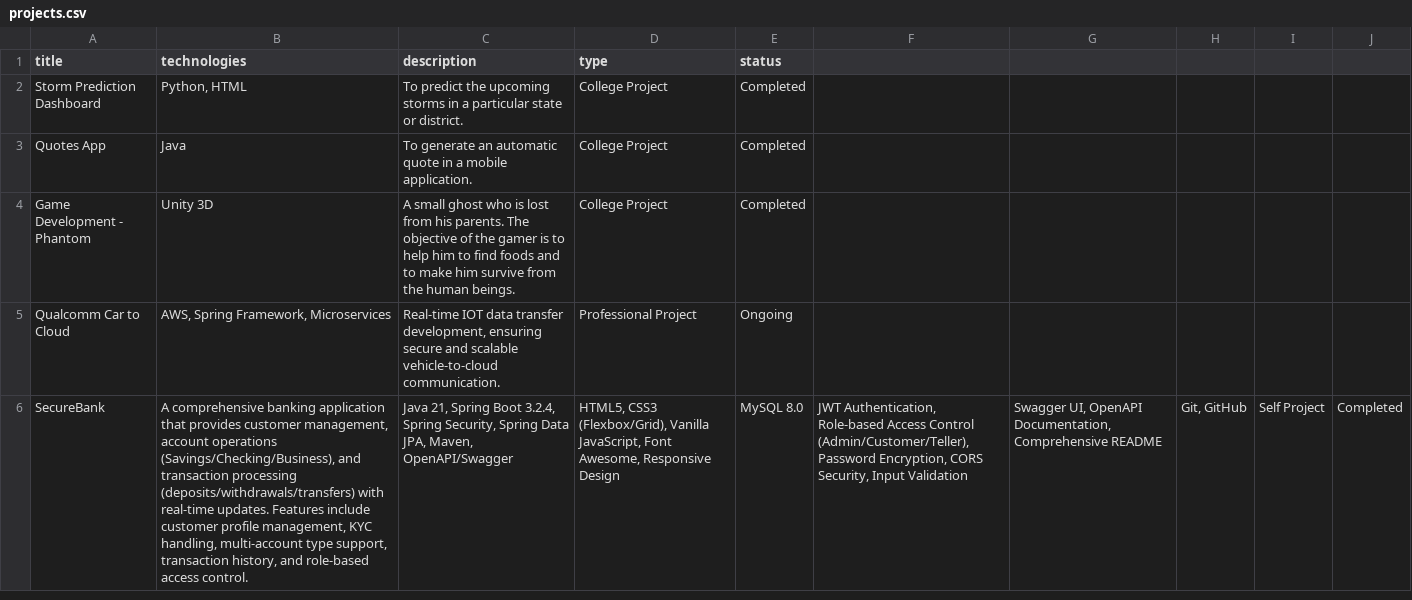
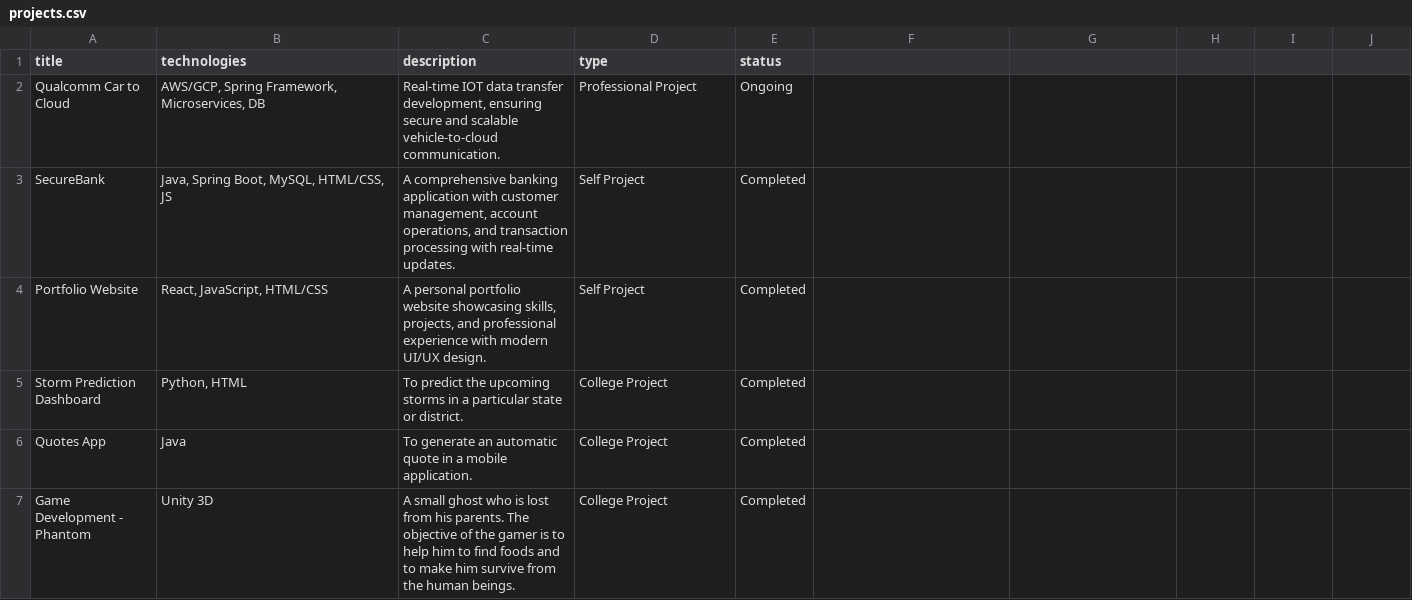
Before and after one commit to gayathri3031/portfolio, a CSV file: data/projects.csv, drawn as a sheet; removed rows and columns are numbered as before the commit, all else as after; the diff names each change by its address in the sheet, - before the commit and + after, or states it on an @@ line.

```diff
--- a/data/projects.csv
+++ b/data/projects.csv
+row 2: Qualcomm Car to Cloud | AWS/GCP, Spring Framework, Microservices, DB | Real-time IOT data transfer development, ensuring secure and scalable vehicle-to-cloud communication. | Professional Project | Ongoing
+row 3: SecureBank | Java, Spring Boot, MySQL, HTML/CSS, JS | A comprehensive banking application with customer management, account operations, and transaction processing with real-time updates. | Self Project | Completed
+row 4: Portfolio Website | React, JavaScript, HTML/CSS | A personal portfolio website showcasing skills, projects, and professional experience with modern UI/UX design. | Self Project | Completed
-row 5: Qualcomm Car to Cloud | AWS, Spring Framework, Microservices | Real-time IOT data transfer development, ensuring secure and scalable vehicle-to-cloud communication. | Professional Project | Ongoing
-row 6: SecureBank | A comprehensive banking application that provides customer management, account operations (Savings/Checking/Business), and transaction processing (deposits/withdrawals/transfers) with real-time updates. Features include customer profile management, KYC handling, multi-account type support, transaction history, and role-based access control. | Java 21, Spring Boot 3.2.4, Spring Security, Spring Data JPA, Maven, OpenAPI/Swagger | HTML5, CSS3 (Flexbox/Grid), Vanilla JavaScript, Font Awesome, Responsive Design | MySQL 8.0 | JWT Authentication, Role-based Access Control (Admin/Customer/Teller), Password Encryption, CORS Security, Input Validation | Swagger UI, OpenAPI Documentation, Comprehensive README | Git, GitHub | Self Project | Completed
```
Also changed, not shown: 9 other files.
